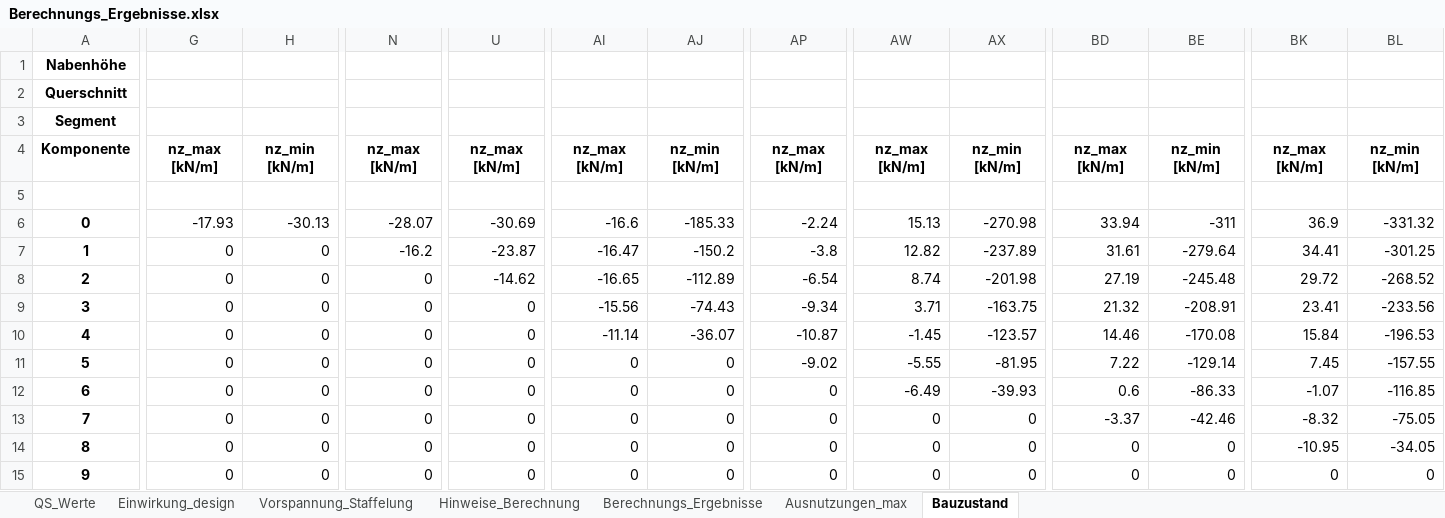
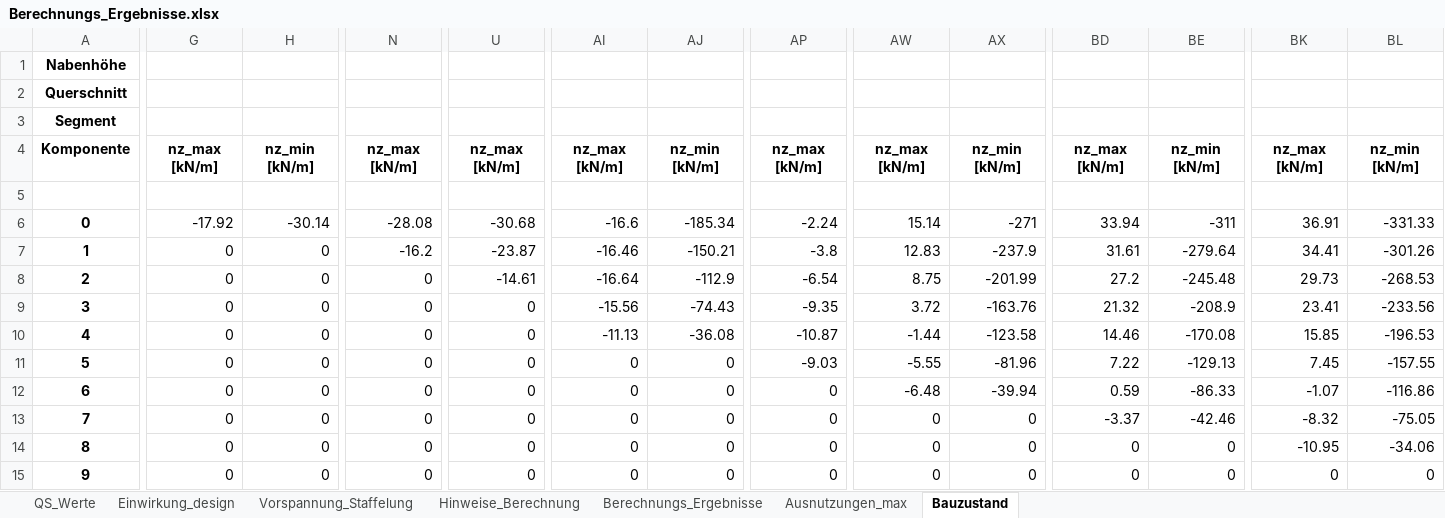
Before and after one commit to JoZimmer/CoupledBeams, an Excel workbook: 3DBeam/output/Berechnungs_Ergebnisse.xlsx, sheet Bauzustand, drawn as a sheet; only a part is shown, gaps mark what is left out; values as stored, in another font and other column widths than the file's, no borders; conditional formats not drawn; the diff covers the shown part only; the diff names each change by its address in the sheet, - before the commit and + after, or states it on an @@ line.

```diff
--- a/3DBeam/output/Berechnungs_Ergebnisse.xlsx (sheet Bauzustand)
+++ b/3DBeam/output/Berechnungs_Ergebnisse.xlsx (sheet Bauzustand)
-G6: -17.93
+G6: -17.92
-H6: -30.13
+H6: -30.14
-N6: -28.07
+N6: -28.08
-U6: -30.69
+U6: -30.68
-AJ6: -185.33
+AJ6: -185.34
-AW6: 15.13
+AW6: 15.14
-AX6: -270.98
+AX6: -271
-BK6: 36.9
+BK6: 36.91
-BL6: -331.32
+BL6: -331.33
-AI7: -16.47
+AI7: -16.46
-AJ7: -150.2
+AJ7: -150.21
-AW7: 12.82
+AW7: 12.83
-AX7: -237.89
+AX7: -237.9
-BL7: -301.25
+BL7: -301.26
-U8: -14.62
+U8: -14.61
-AI8: -16.65
+AI8: -16.64
-AJ8: -112.89
+AJ8: -112.9
-AW8: 8.74
+AW8: 8.75
-AX8: -201.98
+AX8: -201.99
-BD8: 27.19
+BD8: 27.2
-BK8: 29.72
+BK8: 29.73
-BL8: -268.52
+BL8: -268.53
-AP9: -9.34
+AP9: -9.35
-AW9: 3.71
+AW9: 3.72
-AX9: -163.75
+AX9: -163.76
-BE9: -208.91
+BE9: -208.9
-AI10: -11.14
+AI10: -11.13
-AJ10: -36.07
+AJ10: -36.08
-AW10: -1.45
+AW10: -1.44
-AX10: -123.57
+AX10: -123.58
-BK10: 15.84
+BK10: 15.85
-AP11: -9.02
+AP11: -9.03
-AX11: -81.95
+AX11: -81.96
-BE11: -129.14
+BE11: -129.13
-AW12: -6.49
+AW12: -6.48
-AX12: -39.93
+AX12: -39.94
-BD12: 0.6
+BD12: 0.59
-BL12: -116.85
+BL12: -116.86
-BL14: -34.05
+BL14: -34.06
```
Also changed, not shown: 1 edited cell elsewhere in this sheet, sheet QS_Werte, sheet Berechnungs_Ergebnisse, sheet Einwirkung_design, sheet Hinweise_Berechnung, sheet Ausnutzungen_max, sheet Vorspannung_Staffelung, 8 other files.
